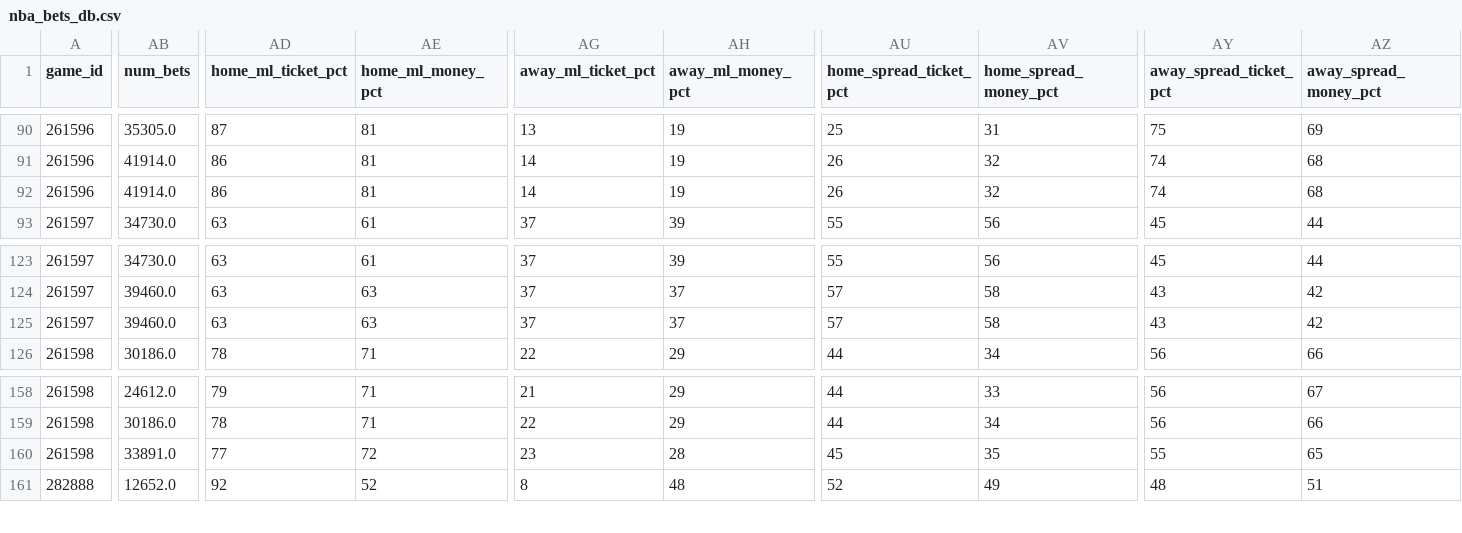
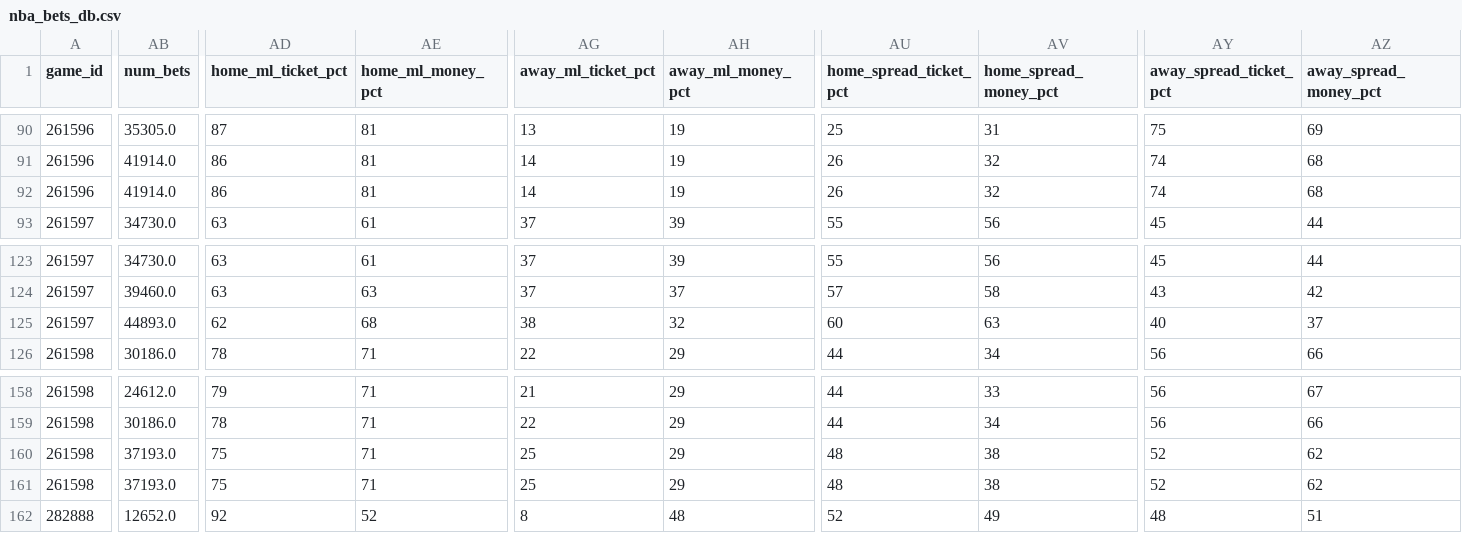
Before and after one commit to aaroncolesmith/llm_betting_model, a CSV file: data/bets_db/nba_bets_db.csv, drawn as a sheet; only a part is shown, gaps mark what is left out; addresses are those after the commit; rows hold the shown columns only; the diff covers the shown part only; the diff names each change by its address in the sheet, - before the commit and + after, or states it on an @@ line.

Commit message:
Update data

```diff
--- a/data/bets_db/nba_bets_db.csv
+++ b/data/bets_db/nba_bets_db.csv
-AB125 (num_bets): 39460.0
+AB125 (num_bets): 44893.0
-AD125 (home_ml_ticket_pct): 63
+AD125 (home_ml_ticket_pct): 62
-AE125 (home_ml_money_pct): 63
+AE125 (home_ml_money_pct): 68
-AG125 (away_ml_ticket_pct): 37
+AG125 (away_ml_ticket_pct): 38
-AH125 (away_ml_money_pct): 37
+AH125 (away_ml_money_pct): 32
-AU125 (home_spread_ticket_pct): 57
+AU125 (home_spread_ticket_pct): 60
-AV125 (home_spread_money_pct): 58
+AV125 (home_spread_money_pct): 63
-AY125 (away_spread_ticket_pct): 43
+AY125 (away_spread_ticket_pct): 40
-AZ125 (away_spread_money_pct): 42
+AZ125 (away_spread_money_pct): 37
+row 160: 261598 | 37193.0 | 75 | 71 | 25 | 29 | 48 | 38 | 52 | 62
-AB161 (num_bets): 33891.0
+AB161 (num_bets): 37193.0
-AD161 (home_ml_ticket_pct): 77
+AD161 (home_ml_ticket_pct): 75
-AE161 (home_ml_money_pct): 72
+AE161 (home_ml_money_pct): 71
-AG161 (away_ml_ticket_pct): 23
+AG161 (away_ml_ticket_pct): 25
-AH161 (away_ml_money_pct): 28
+AH161 (away_ml_money_pct): 29
-AU161 (home_spread_ticket_pct): 45
+AU161 (home_spread_ticket_pct): 48
-AV161 (home_spread_money_pct): 35
+AV161 (home_spread_money_pct): 38
-AY161 (away_spread_ticket_pct): 55
+AY161 (away_spread_ticket_pct): 52
-AZ161 (away_spread_money_pct): 65
+AZ161 (away_spread_money_pct): 62
```
Also changed, not shown: 16 edited cells elsewhere in this file, 6 other files.
